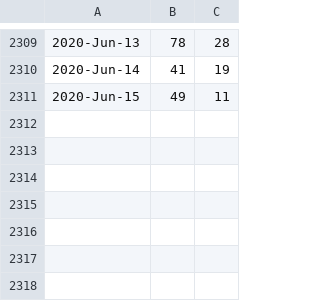
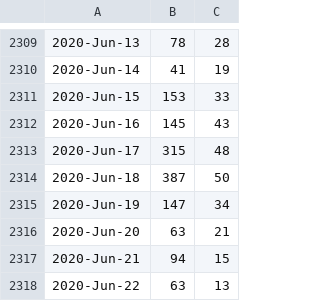
Before and after one commit to libMesh/libmesh, a CSV file: doc/statistics/github_traffic_plotviews.csv, drawn as a sheet; only a part is shown, gaps mark what is left out.

Commit message:
Update traffic.

```diff
--- a/doc/statistics/github_traffic_plotviews.csv
+++ b/doc/statistics/github_traffic_plotviews.csv
@@ -2310,2 +2310,9 @@
 2020-Jun-14,41,19
-2020-Jun-15,49,11
+2020-Jun-15,153,33
+2020-Jun-16,145,43
+2020-Jun-17,315,48
+2020-Jun-18,387,50
+2020-Jun-19,147,34
+2020-Jun-20,63,21
+2020-Jun-21,94,15
+2020-Jun-22,63,13
```
Also changed, not shown: doc/statistics/github_traffic_plotclones.csv.
